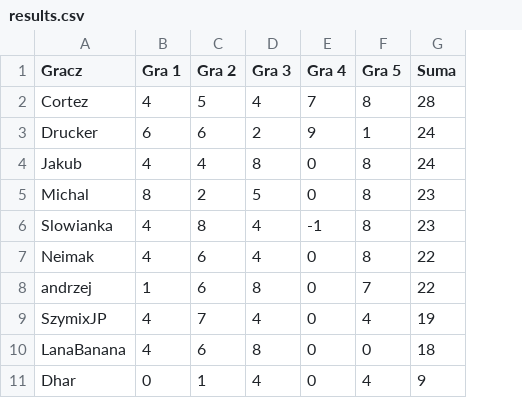
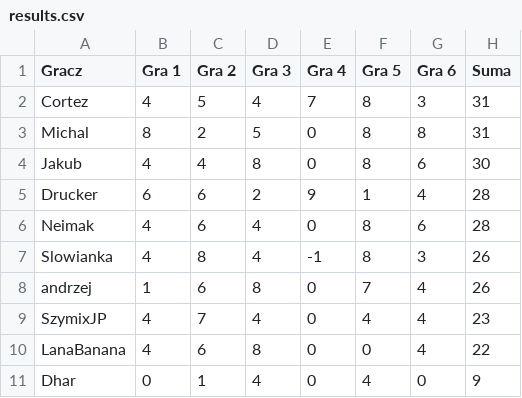
Before and after one commit to TuHedownia/tuhedownia.github.io, a CSV file: results.csv, drawn as a sheet; removed rows and columns are numbered as before the commit, all else as after; the diff names each change by its address in the sheet, - before the commit and + after, or states it on an @@ line.

Commit message:
Update results.csv

```diff
--- a/results.csv
+++ b/results.csv
+column G (Gra 6), rows 2-3: 3 | 8; row 6: 6; rows 8-11: 4 | 4 | 4 | 0
-H2 (Suma): 28
+H2 (Suma): 31
-row 3: Drucker | 6 | 6 | 2 | 9 | 1 | 24
-row 4: Jakub | 4 | 4 | 8 | 0 | 8 | 24
-H3 (Suma): 23
+H3 (Suma): 31
-row 6: Slowianka | 4 | 8 | 4 | -1 | 8 | 23
+row 4: Jakub | 4 | 4 | 8 | 0 | 8 | 6 | 30
+row 5: Drucker | 6 | 6 | 2 | 9 | 1 | 4 | 28
-H6 (Suma): 22
+H6 (Suma): 28
+row 7: Slowianka | 4 | 8 | 4 | -1 | 8 | 3 | 26
-H8 (Suma): 22
+H8 (Suma): 26
-H9 (Suma): 19
+H9 (Suma): 23
-H10 (Suma): 18
+H10 (Suma): 22
```
Also changed, not shown: 1 other file.
